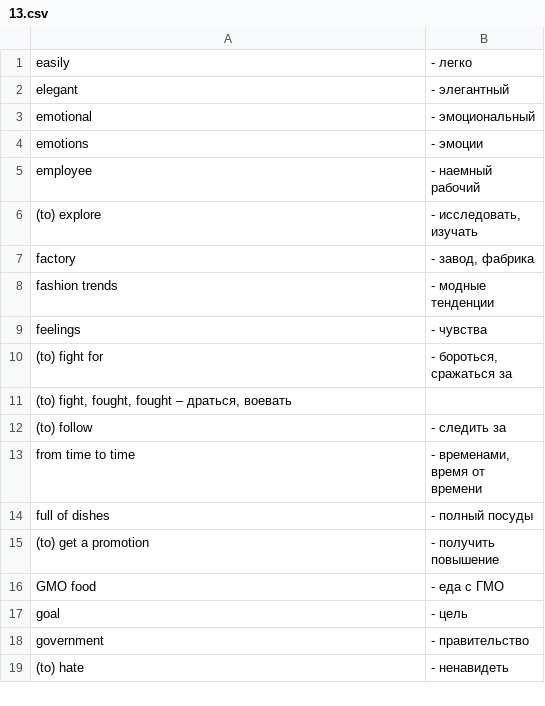
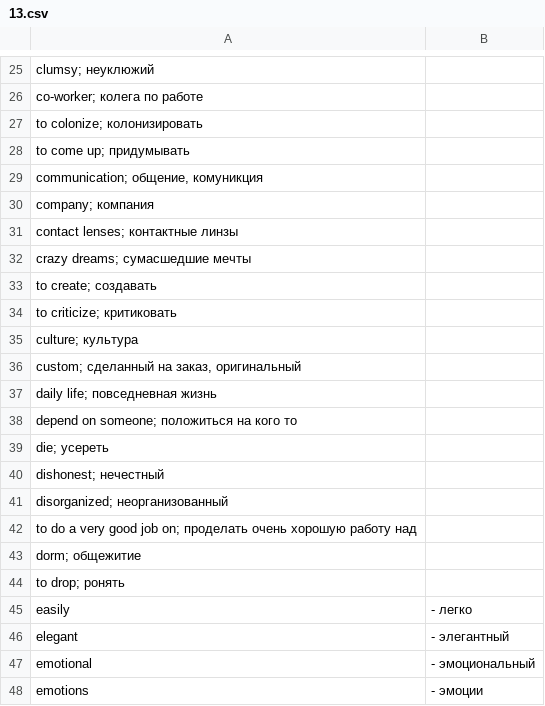
Before and after one commit to alex2011ua/smart_home, a CSV file: english_2/13.csv, drawn as a sheet; only a part is shown, gaps mark what is left out; the shorter side is filled out with more unchanged rows; the diff covers the shown part only.

```diff
--- a/english_2/13.csv
+++ b/english_2/13.csv
@@ -1 +25,21 @@
+clumsy; неуклюжий
+co-worker; колега по работе
+to colonize; колонизировать
+to come up; придумывать
+communication; общение, комуникция
+company; компания
+contact lenses; контактные линзы
+crazy dreams; сумасшедшие мечты
+to create; создавать
+to criticize; критиковать
+culture; культура
+custom; сделанный на заказ, оригинальный
+daily life; повседневная жизнь
+depend on someone; положиться на кого то
+die; усереть
+dishonest; нечестный
+disorganized; неорганизованный
+to do a very good job on; проделать очень хорошую работу над
+dorm; общежитие
+to drop; ронять
 easily	- легко
```
Also changed, not shown: 24 added rows elsewhere in this file, 5 other files.
